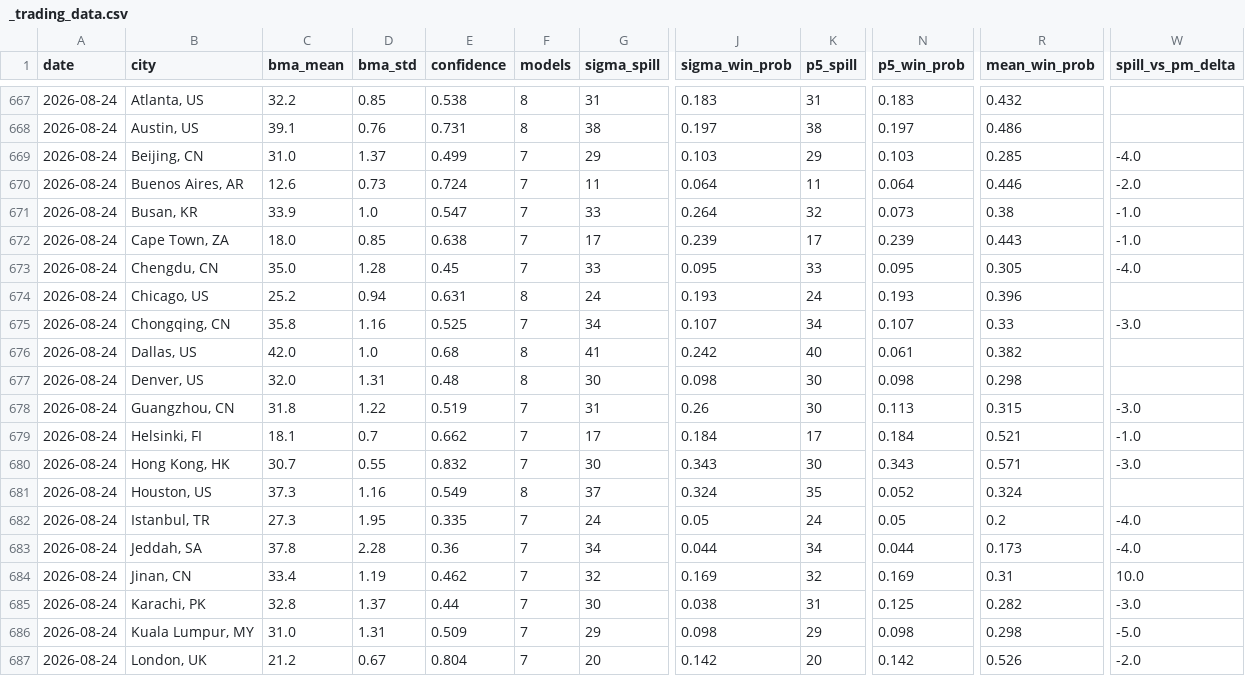
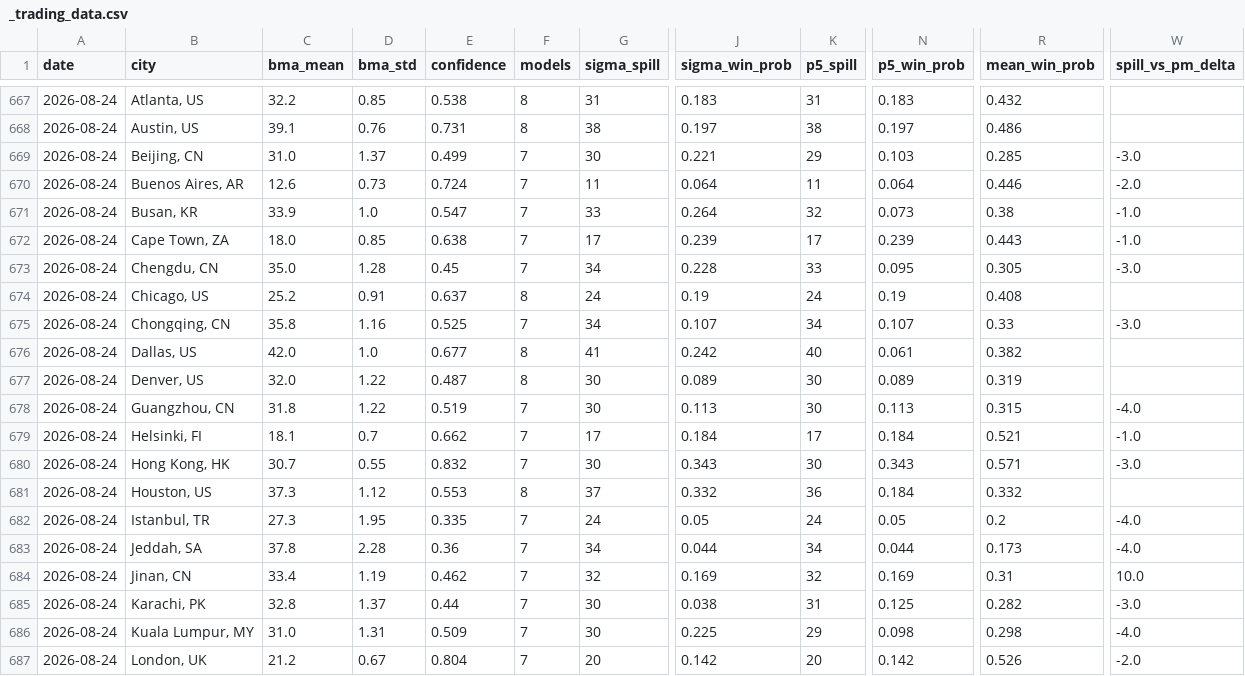
Before and after one commit to mgaaserud90-creator/weather-monitor, a CSV file: _trading_data.csv, drawn as a sheet; only a part is shown, gaps mark what is left out; the diff covers the shown part only; the diff names each change by its address in the sheet, - before the commit and + after, or states it on an @@ line.

```diff
--- a/_trading_data.csv
+++ b/_trading_data.csv
-G669 (sigma_spill): 29
+G669 (sigma_spill): 30
-J669 (sigma_win_prob): 0.103
+J669 (sigma_win_prob): 0.221
-W669 (spill_vs_pm_delta): -4.0
+W669 (spill_vs_pm_delta): -3.0
-G673 (sigma_spill): 33
+G673 (sigma_spill): 34
-J673 (sigma_win_prob): 0.095
+J673 (sigma_win_prob): 0.228
-W673 (spill_vs_pm_delta): -4.0
+W673 (spill_vs_pm_delta): -3.0
-D674 (bma_std): 0.94
+D674 (bma_std): 0.91
-E674 (confidence): 0.631
+E674 (confidence): 0.637
-J674 (sigma_win_prob): 0.193
+J674 (sigma_win_prob): 0.19
-N674 (p5_win_prob): 0.193
+N674 (p5_win_prob): 0.19
-R674 (mean_win_prob): 0.396
+R674 (mean_win_prob): 0.408
-E676 (confidence): 0.68
+E676 (confidence): 0.677
-D677 (bma_std): 1.31
+D677 (bma_std): 1.22
-E677 (confidence): 0.48
+E677 (confidence): 0.487
-J677 (sigma_win_prob): 0.098
+J677 (sigma_win_prob): 0.089
-N677 (p5_win_prob): 0.098
+N677 (p5_win_prob): 0.089
-R677 (mean_win_prob): 0.298
+R677 (mean_win_prob): 0.319
-G678 (sigma_spill): 31
+G678 (sigma_spill): 30
-J678 (sigma_win_prob): 0.26
+J678 (sigma_win_prob): 0.113
-W678 (spill_vs_pm_delta): -3.0
+W678 (spill_vs_pm_delta): -4.0
-D681 (bma_std): 1.16
+D681 (bma_std): 1.12
-E681 (confidence): 0.549
+E681 (confidence): 0.553
-J681 (sigma_win_prob): 0.324
+J681 (sigma_win_prob): 0.332
-K681 (p5_spill): 35
+K681 (p5_spill): 36
-N681 (p5_win_prob): 0.052
+N681 (p5_win_prob): 0.184
-R681 (mean_win_prob): 0.324
+R681 (mean_win_prob): 0.332
-G686 (sigma_spill): 29
+G686 (sigma_spill): 30
-J686 (sigma_win_prob): 0.098
+J686 (sigma_win_prob): 0.225
-W686 (spill_vs_pm_delta): -5.0
+W686 (spill_vs_pm_delta): -4.0
```
Also changed, not shown: 53 edited cells elsewhere in this file, 8 other files.
